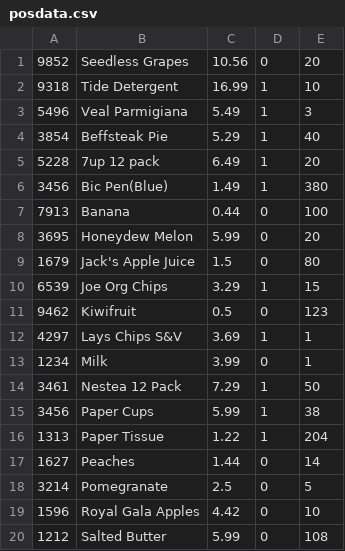
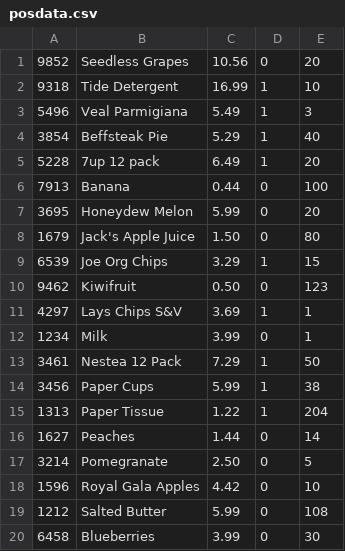
Before and after one commit to humbeatbox/IPC144-works, a CSV file: workshops/finalProject/cmake-build-debug/posdata.csv, drawn as a sheet; only a part is shown; the shorter side is filled out with more unchanged rows.

```diff
--- a/workshops/finalProject/cmake-build-debug/posdata.csv
+++ b/workshops/finalProject/cmake-build-debug/posdata.csv
@@ -5,8 +5,7 @@
 5228,7up 12 pack,6.49,1,20
-3456,Bic Pen(Blue),1.49,1,380
 7913,Banana,0.44,0,100
 3695,Honeydew Melon,5.99,0,20
-1679,Jack's Apple Juice,1.5,0,80
+1679,Jack's Apple Juice,1.50,0,80
 6539,Joe Org Chips,3.29,1,15
-9462,Kiwifruit,0.5,0,123
+9462,Kiwifruit,0.50,0,123
 4297,Lays Chips S&V,3.69,1,1
@@ -17,3 +16,3 @@
 1627,Peaches,1.44,0,14
-3214,Pomegranate,2.5,0,5
+3214,Pomegranate,2.50,0,5
 1596,Royal Gala Apples,4.42,0,10
```
Also changed, not shown: 5 other files.
